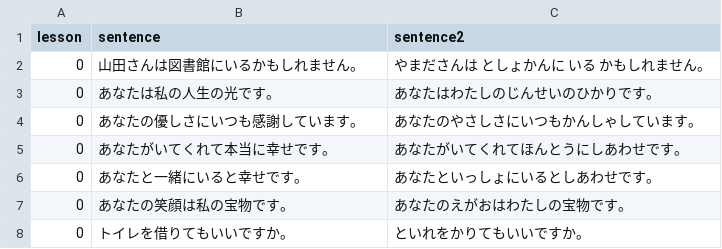
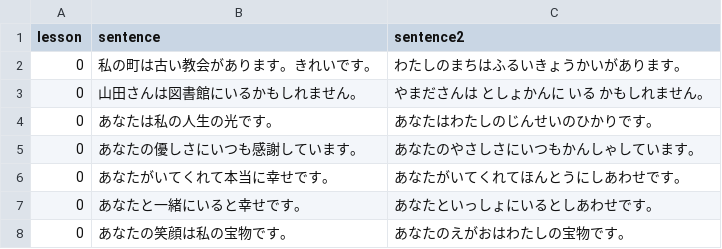
Before and after one commit to hillerliao/img, a CSV file: sentences.csv, drawn as a sheet; only a part is shown; the shorter side is filled out with more unchanged rows; the diff names each change by its address in the sheet, - before the commit and + after, or states it on an @@ line.

Commit message:
Update sentences.csv

```diff
--- a/sentences.csv
+++ b/sentences.csv
+row 2: 0 | 私の町は古い教会があります。きれいです。 | わたしのまちはふるいきょうかいがあります。
```
